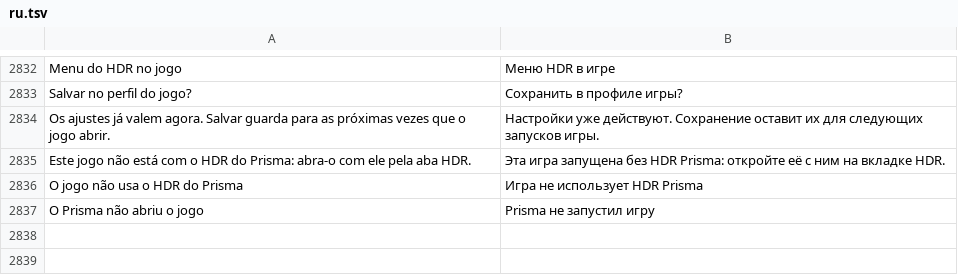
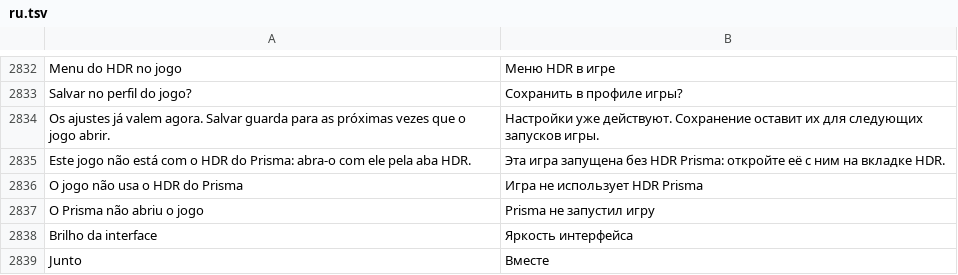
Before and after one commit to maliquem/Prisma, a TSV file: res/ru.tsv, drawn as a sheet; only a part is shown, gaps mark what is left out; the diff names each change by its address in the sheet, - before the commit and + after, or states it on an @@ line.

Commit message:
HDR do jogo: brilho da interface separado da cena (instantâneo depois do último passe de tela cheia, volta ao de antes quando o jogo mistura a interface), jogos com HDR próprio (HDR10 e scRGB) passam pelo proxy e são reajustados pela calibração, nota sobre troca de shaders por jogo, manuais e traduções

```diff
--- a/res/ru.tsv
+++ b/res/ru.tsv
+row 2838: Brilho da interface | Яркость интерфейса
+row 2839: Junto | Вместе
```
Also changed, not shown: res/en.tsv, res/es.tsv, 13 other files.
